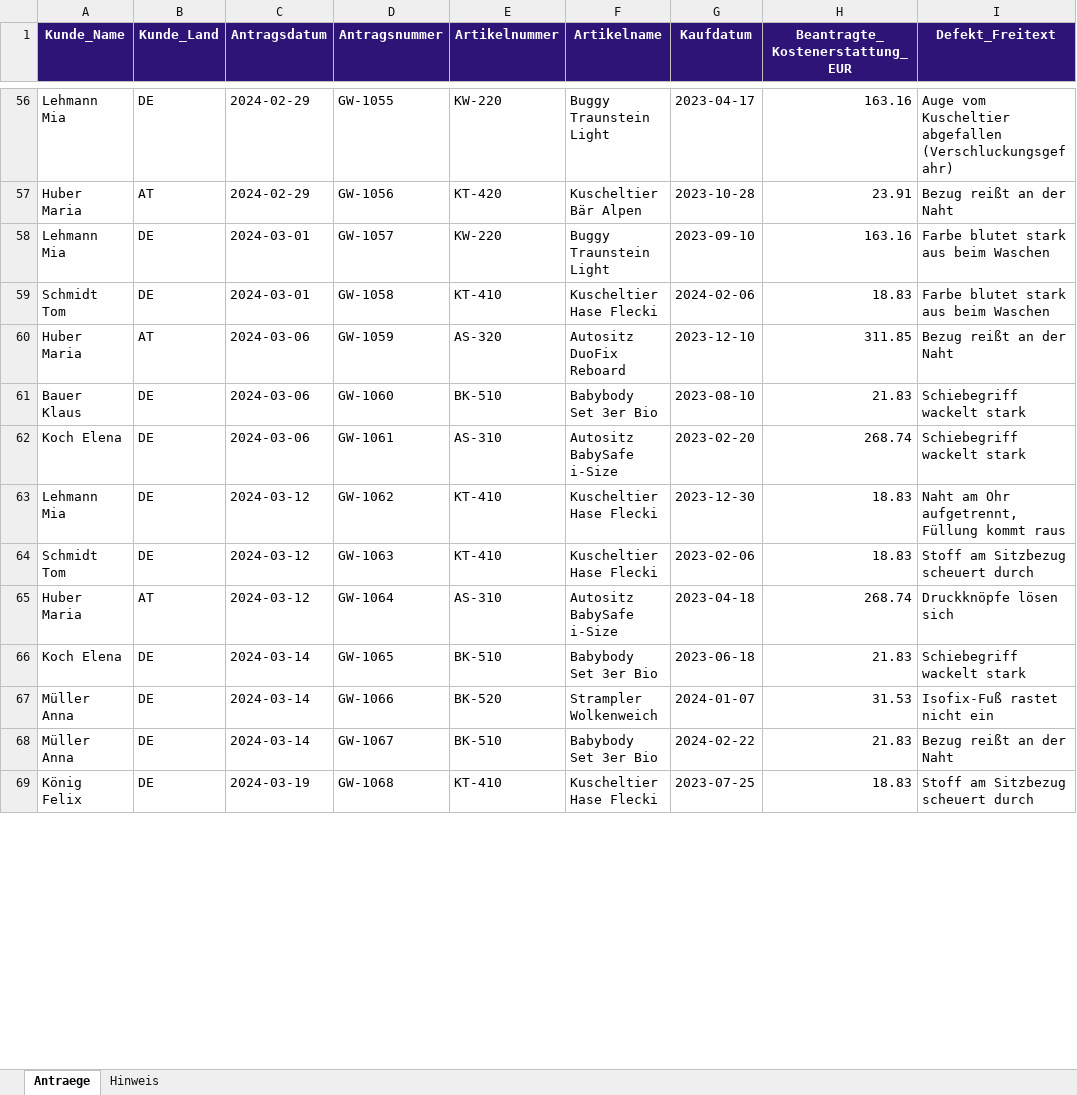
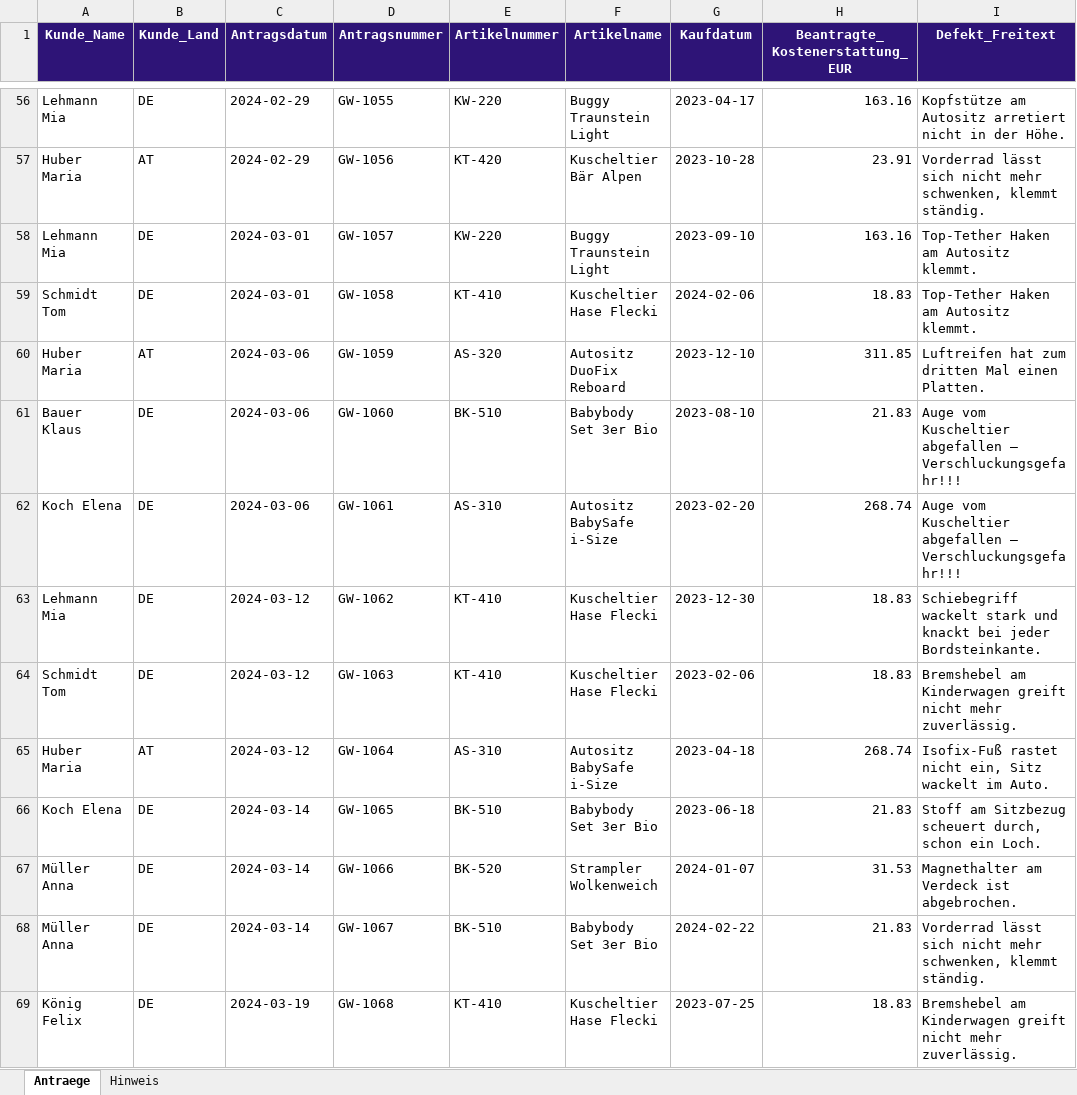
Before and after one commit to marilabsdev/MaurerConsulting, an Excel workbook: auswertung-beispiel2/data/01_Antraege.xlsx, sheet Antraege, drawn as a sheet; only a part is shown, gaps mark what is left out; values as stored, in another font and other column widths than the file's, no borders; the diff covers the shown part only; the diff names each change by its address in the sheet, - before the commit and + after, or states it on an @@ line.

```diff
--- a/auswertung-beispiel2/data/01_Antraege.xlsx (sheet Antraege)
+++ b/auswertung-beispiel2/data/01_Antraege.xlsx (sheet Antraege)
-I56 (Defekt_Freitext): Auge vom Kuscheltier abgefallen (Verschluckungsgefahr)
+I56 (Defekt_Freitext): Kopfstütze am Autositz arretiert nicht in der Höhe.
-I57 (Defekt_Freitext): Bezug reißt an der Naht
+I57 (Defekt_Freitext): Vorderrad lässt sich nicht mehr schwenken, klemmt ständig.
-I58:I59 (Defekt_Freitext): Farbe blutet stark aus beim Waschen
+I58:I59 (Defekt_Freitext): Top-Tether Haken am Autositz klemmt.
-I60 (Defekt_Freitext): Bezug reißt an der Naht
+I60 (Defekt_Freitext): Luftreifen hat zum dritten Mal einen Platten.
-I61:I62 (Defekt_Freitext): Schiebegriff wackelt stark
+I61:I62 (Defekt_Freitext): Auge vom Kuscheltier abgefallen – Verschluckungsgefahr!!!
-I63 (Defekt_Freitext): Naht am Ohr aufgetrennt, Füllung kommt raus
+I63 (Defekt_Freitext): Schiebegriff wackelt stark und knackt bei jeder Bordsteinkante.
-I64 (Defekt_Freitext): Stoff am Sitzbezug scheuert durch
+I64 (Defekt_Freitext): Bremshebel am Kinderwagen greift nicht mehr zuverlässig.
-I65 (Defekt_Freitext): Druckknöpfe lösen sich
+I65 (Defekt_Freitext): Isofix-Fuß rastet nicht ein, Sitz wackelt im Auto.
-I66 (Defekt_Freitext): Schiebegriff wackelt stark
+I66 (Defekt_Freitext): Stoff am Sitzbezug scheuert durch, schon ein Loch.
-I67 (Defekt_Freitext): Isofix-Fuß rastet nicht ein
+I67 (Defekt_Freitext): Magnethalter am Verdeck ist abgebrochen.
-I68 (Defekt_Freitext): Bezug reißt an der Naht
+I68 (Defekt_Freitext): Vorderrad lässt sich nicht mehr schwenken, klemmt ständig.
-I69 (Defekt_Freitext): Stoff am Sitzbezug scheuert durch
+I69 (Defekt_Freitext): Bremshebel am Kinderwagen greift nicht mehr zuverlässig.
```
Also changed, not shown: 603 edited cells elsewhere in this sheet, auswertung-beispiel2/data/02_Artikelstamm.xlsx, auswertung-beispiel2/data/03_Gutschriften.xlsx, 5 other files.
